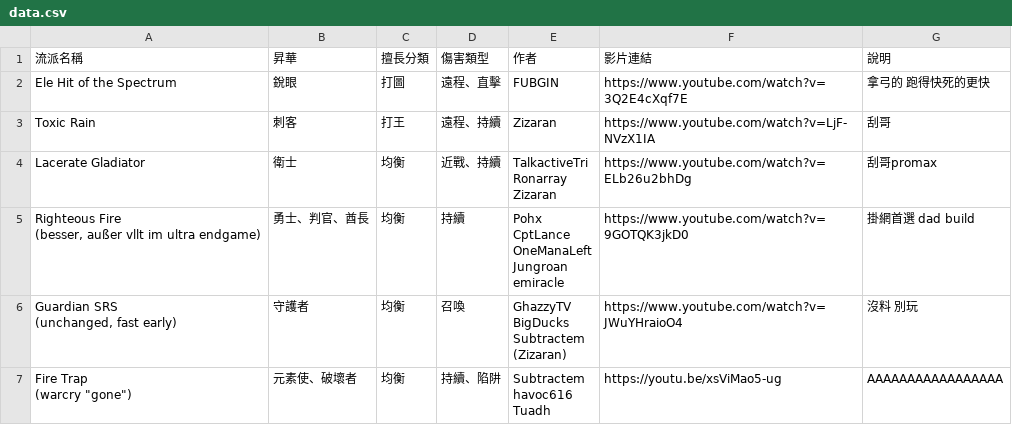
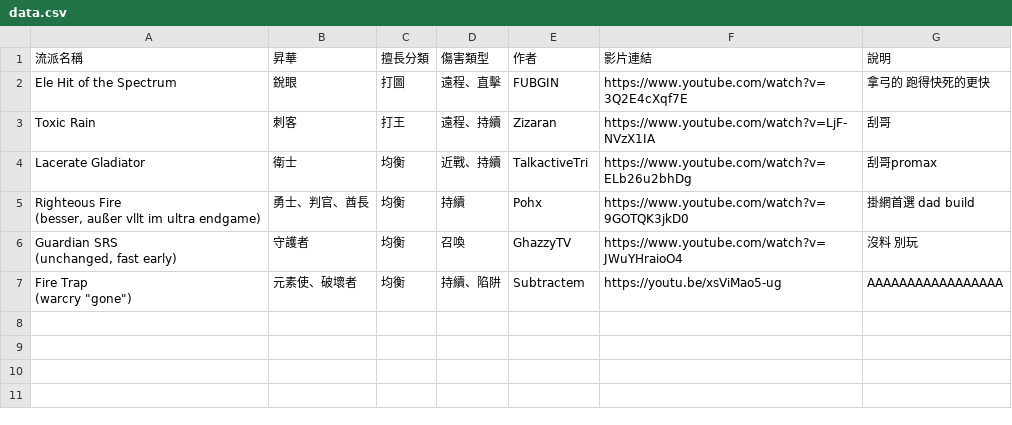
Before and after one commit to sab9527/sab9527.github.io, a CSV file: 3.26build/data.csv, drawn as a sheet.

```diff
--- a/3.26build/data.csv
+++ b/3.26build/data.csv
@@ -3,19 +3,8 @@ Ele Hit of the Spectrum,銳眼,打圖,遠程、直擊,FUBGIN,https://www.youtube
 Toxic Rain,刺客,打王,遠程、持續,Zizaran,https://www.youtube.com/watch?v=LjF-NVzX1IA,刮哥
-Lacerate Gladiator,衛士,均衡,近戰、持續,"TalkactiveTri
-Ronarray
-Zizaran",https://www.youtube.com/watch?v=ELb26u2bhDg ,刮哥promax
-"Righteous Fire
-(besser, außer vllt im ultra endgame)",勇士、判官、酋長,均衡,持續,"Pohx
-CptLance
-OneManaLeft
-Jungroan
-emiracle",https://www.youtube.com/watch?v=9GOTQK3jkD0 ,掛網首選 dad build
-"Guardian SRS
-(unchanged, fast early)",守護者,均衡,召喚,"GhazzyTV
-BigDucks
-Subtractem
-(Zizaran)",https://www.youtube.com/watch?v=JWuYHraioO4,沒料 別玩
-"Fire Trap
-(warcry ""gone"")",元素使、破壞者,均衡,持續、陷阱,"Subtractem
-havoc616
-Tuadh",https://youtu.be/xsViMao5-ug,AAAAAAAAAAAAAAAAA
+Lacerate Gladiator,衛士,均衡,近戰、持續,TalkactiveTri,https://www.youtube.com/watch?v=ELb26u2bhDg ,刮哥promax
+"Righteous Fire
+(besser, außer vllt im ultra endgame)",勇士、判官、酋長,均衡,持續,Pohx,https://www.youtube.com/watch?v=9GOTQK3jkD0 ,掛網首選 dad build
+"Guardian SRS
+(unchanged, fast early)",守護者,均衡,召喚,GhazzyTV,https://www.youtube.com/watch?v=JWuYHraioO4,沒料 別玩
+"Fire Trap
+(warcry ""gone"")",元素使、破壞者,均衡,持續、陷阱,Subtractem,https://youtu.be/xsViMao5-ug,AAAAAAAAAAAAAAAAA
```
